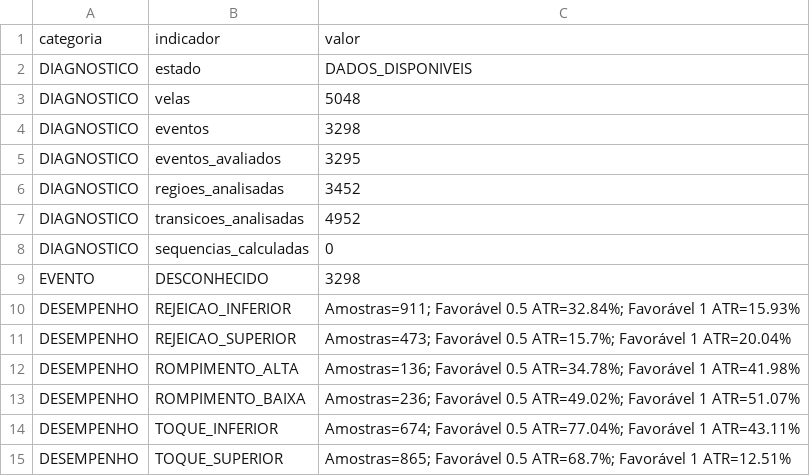
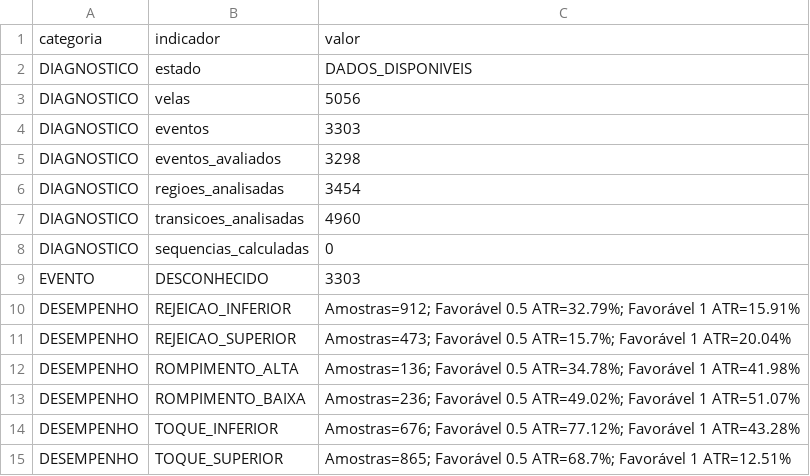
Before and after one commit to loucoparasempre00-ship-it/xauusd-bot-v2-, a CSV file: data/relatorio_geral_tabuleiro_m5.csv, drawn as a sheet.

```diff
--- a/data/relatorio_geral_tabuleiro_m5.csv
+++ b/data/relatorio_geral_tabuleiro_m5.csv
@@ -2,10 +2,10 @@ categoria,indicador,valor
 DIAGNOSTICO,estado,DADOS_DISPONIVEIS
-DIAGNOSTICO,velas,5048
-DIAGNOSTICO,eventos,3298
-DIAGNOSTICO,eventos_avaliados,3295
-DIAGNOSTICO,regioes_analisadas,3452
-DIAGNOSTICO,transicoes_analisadas,4952
+DIAGNOSTICO,velas,5056
+DIAGNOSTICO,eventos,3303
+DIAGNOSTICO,eventos_avaliados,3298
+DIAGNOSTICO,regioes_analisadas,3454
+DIAGNOSTICO,transicoes_analisadas,4960
 DIAGNOSTICO,sequencias_calculadas,0
-EVENTO,DESCONHECIDO,3298
-DESEMPENHO,REJEICAO_INFERIOR,Amostras=911; Favorável 0.5 ATR=32.84%; Favorável 1 ATR=15.93%
+EVENTO,DESCONHECIDO,3303
+DESEMPENHO,REJEICAO_INFERIOR,Amostras=912; Favorável 0.5 ATR=32.79%; Favorável 1 ATR=15.91%
 DESEMPENHO,REJEICAO_SUPERIOR,Amostras=473; Favorável 0.5 ATR=15.7%; Favorável 1 ATR=20.04%
@@ -13,3 +13,3 @@ DESEMPENHO,ROMPIMENTO_ALTA,Amostras=136; Favorável 0.5 ATR=34.78%; Favorável 1
 DESEMPENHO,ROMPIMENTO_BAIXA,Amostras=236; Favorável 0.5 ATR=49.02%; Favorável 1 ATR=51.07%
-DESEMPENHO,TOQUE_INFERIOR,Amostras=674; Favorável 0.5 ATR=77.04%; Favorável 1 ATR=43.11%
+DESEMPENHO,TOQUE_INFERIOR,Amostras=676; Favorável 0.5 ATR=77.12%; Favorável 1 ATR=43.28%
 DESEMPENHO,TOQUE_SUPERIOR,Amostras=865; Favorável 0.5 ATR=68.7%; Favorável 1 ATR=12.51%
```
Also changed, not shown: data/estatisticas_regioes_m5.csv, data/eventos_bordas_m5.csv, 7 other files.
